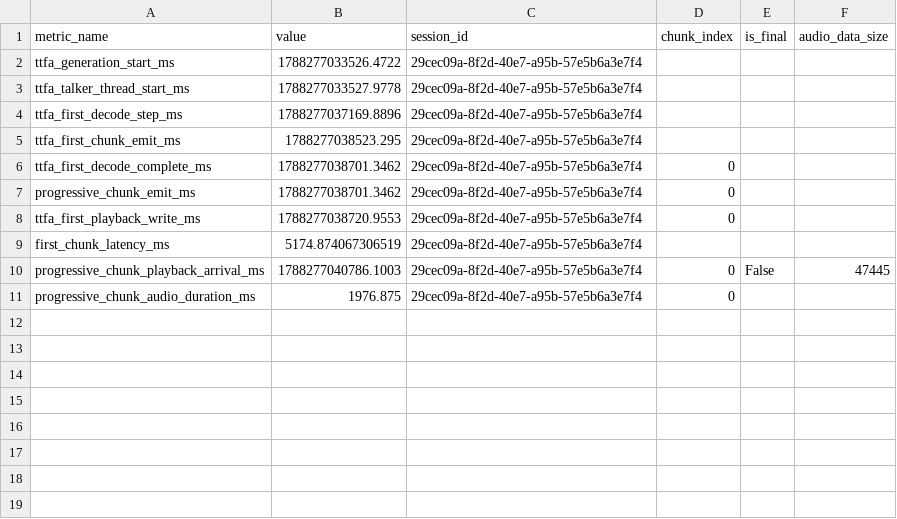
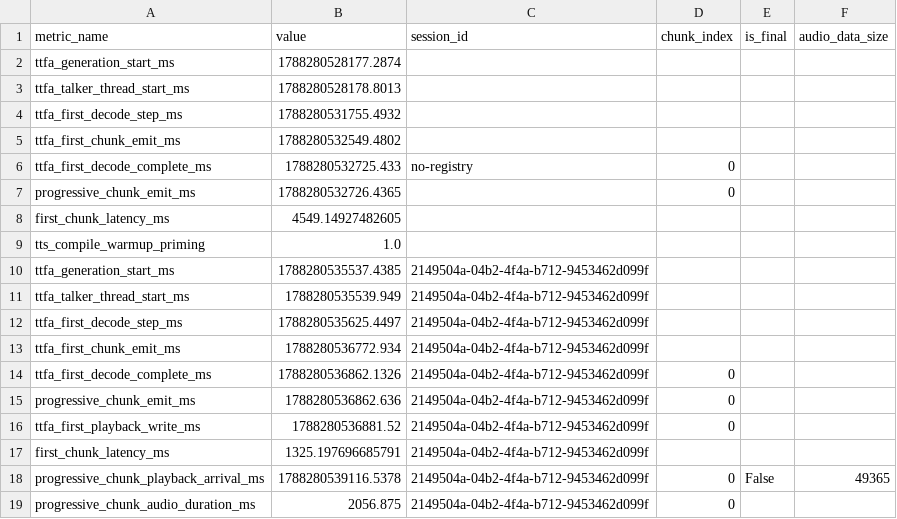
Before and after one commit to WreckedMech117/MyVoice, a CSV file: _bmad-output/implementation-artifacts/20-3-gui-r05.csv, drawn as a sheet.

```diff
--- a/_bmad-output/implementation-artifacts/20-3-gui-r05.csv
+++ b/_bmad-output/implementation-artifacts/20-3-gui-r05.csv
@@ -1,11 +1,19 @@
 metric_name,value,session_id,chunk_index,is_final,audio_data_size
-ttfa_generation_start_ms,1788277033526.4722,29cec09a-8f2d-40e7-a95b-57e5b6a3e7f4,,,
-ttfa_talker_thread_start_ms,1788277033527.9778,29cec09a-8f2d-40e7-a95b-57e5b6a3e7f4,,,
-ttfa_first_decode_step_ms,1788277037169.8896,29cec09a-8f2d-40e7-a95b-57e5b6a3e7f4,,,
-ttfa_first_chunk_emit_ms,1788277038523.295,29cec09a-8f2d-40e7-a95b-57e5b6a3e7f4,,,
-ttfa_first_decode_complete_ms,1788277038701.3462,29cec09a-8f2d-40e7-a95b-57e5b6a3e7f4,0,,
-progressive_chunk_emit_ms,1788277038701.3462,29cec09a-8f2d-40e7-a95b-57e5b6a3e7f4,0,,
-ttfa_first_playback_write_ms,1788277038720.9553,29cec09a-8f2d-40e7-a95b-57e5b6a3e7f4,0,,
-first_chunk_latency_ms,5174.874067306519,29cec09a-8f2d-40e7-a95b-57e5b6a3e7f4,,,
-progressive_chunk_playback_arrival_ms,1788277040786.1003,29cec09a-8f2d-40e7-a95b-57e5b6a3e7f4,0,False,47445
-progressive_chunk_audio_duration_ms,1976.875,29cec09a-8f2d-40e7-a95b-57e5b6a3e7f4,0,,
+ttfa_generation_start_ms,1788280528177.2874,,,,
+ttfa_talker_thread_start_ms,1788280528178.8013,,,,
+ttfa_first_decode_step_ms,1788280531755.4932,,,,
+ttfa_first_chunk_emit_ms,1788280532549.4802,,,,
+ttfa_first_decode_complete_ms,1788280532725.433,no-registry,0,,
+progressive_chunk_emit_ms,1788280532726.4365,,0,,
+first_chunk_latency_ms,4549.14927482605,,,,
+tts_compile_warmup_priming,1.0,,,,
+ttfa_generation_start_ms,1788280535537.4385,2149504a-04b2-4f4a-b712-9453462d099f,,,
+ttfa_talker_thread_start_ms,1788280535539.949,2149504a-04b2-4f4a-b712-9453462d099f,,,
+ttfa_first_decode_step_ms,1788280535625.4497,2149504a-04b2-4f4a-b712-9453462d099f,,,
+ttfa_first_chunk_emit_ms,1788280536772.934,2149504a-04b2-4f4a-b712-9453462d099f,,,
+ttfa_first_decode_complete_ms,1788280536862.1326,2149504a-04b2-4f4a-b712-9453462d099f,0,,
+progressive_chunk_emit_ms,1788280536862.636,2149504a-04b2-4f4a-b712-9453462d099f,0,,
+ttfa_first_playback_write_ms,1788280536881.52,2149504a-04b2-4f4a-b712-9453462d099f,0,,
+first_chunk_latency_ms,1325.197696685791,2149504a-04b2-4f4a-b712-9453462d099f,,,
+progressive_chunk_playback_arrival_ms,1788280539116.5378,2149504a-04b2-4f4a-b712-9453462d099f,0,False,49365
+progressive_chunk_audio_duration_ms,2056.875,2149504a-04b2-4f4a-b712-9453462d099f,0,,
```
Also changed, not shown: _bmad-output/implementation-artifacts/20-3-gui-r01.csv, _bmad-output/implementation-artifacts/20-3-gui-r02.csv, 5 other files.
